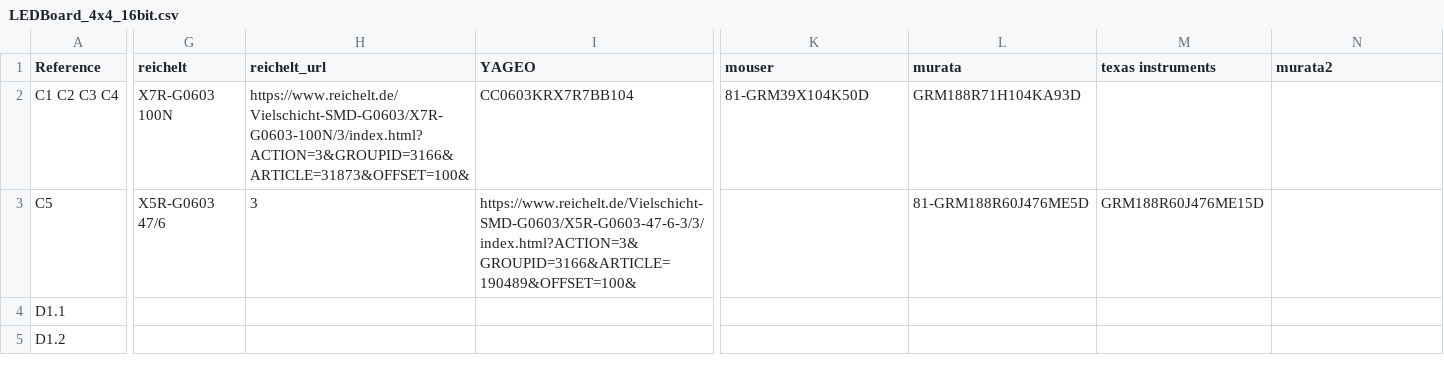
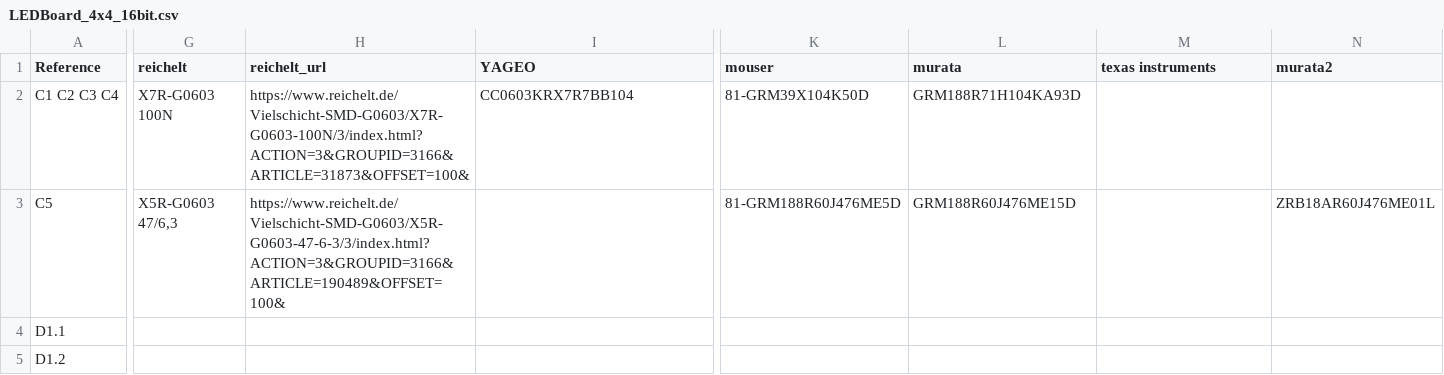
Before and after one commit to s-light/LEDBoard_4x4_16bit, a CSV file: export/BOM/LEDBoard_4x4_16bit.csv, drawn as a sheet; only a part is shown, gaps mark what is left out; the diff covers the shown part only; the diff names each change by its address in the sheet, - before the commit and + after, or states it on an @@ line.

Commit message:
:memo: hopefully fixed csv file

```diff
--- a/export/BOM/LEDBoard_4x4_16bit.csv
+++ b/export/BOM/LEDBoard_4x4_16bit.csv
-G3 (reichelt): X5R-G0603 47/6
+G3 (reichelt): X5R-G0603 47/6,3
-H3 (reichelt_url): 3
+H3 (reichelt_url): https://www.reichelt.de/Vielschicht-SMD-G0603/X5R-G0603-47-6-3/3/index.html?ACTION=3&GROUPID=3166&ARTICLE=190489&OFFSET=100&
-I3 (YAGEO): https://www.reichelt.de/Vielschicht-SMD-G0603/X5R-G0603-47-6-3/3/index.html?ACTION=3&GROUPID=3166&ARTICLE=190489&OFFSET=100&
+I3 (YAGEO): (empty)
-K3 (mouser): (empty)
+K3 (mouser): 81-GRM188R60J476ME5D
-L3 (murata): 81-GRM188R60J476ME5D
+L3 (murata): GRM188R60J476ME15D
-M3 (texas instruments): GRM188R60J476ME15D
+M3 (texas instruments): (empty)
-N3 (murata2): (empty)
+N3 (murata2): ZRB18AR60J476ME01L
```
Also changed, not shown: 2 edited cells elsewhere in this file.
